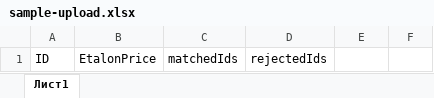
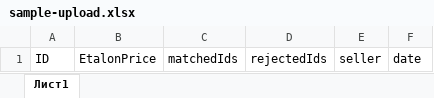
Before and after one commit to ilyakredo/repricer-db, an Excel workbook: samples/sample-upload.xlsx, sheet Лист1, drawn as a sheet; values as stored, in another font and other column widths than the file's, no borders; the diff names each change by its address in the sheet, - before the commit and + after, or states it on an @@ line.

```diff
--- a/samples/sample-upload.xlsx (sheet Лист1)
+++ b/samples/sample-upload.xlsx (sheet Лист1)
-E1: (empty)
+E1: seller
-F1: (empty)
+F1: date
```
Also changed, not shown: 6 other files.
